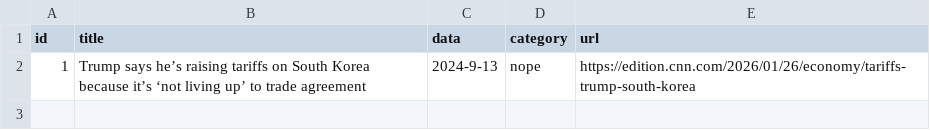
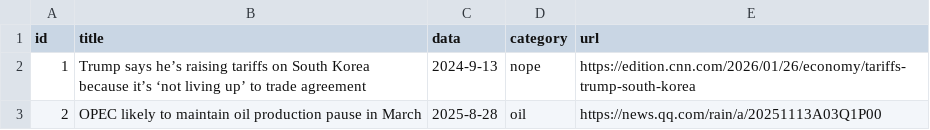
Before and after one commit to lightartw/textanalyze, a CSV file: data/input.csv, drawn as a sheet.

```diff
--- a/data/input.csv
+++ b/data/input.csv
@@ -2 +2,2 @@ id,title,data,category,url
 1,Trump says he’s raising tariffs on South Korea because it’s ‘not living up’ to trade agreement,2024-9-13,nope,https://edition.cnn.com/2026/01/26/economy/tariffs-trump-south-korea
+2,OPEC likely to maintain oil production pause in March,2025-8-28,oil,https://news.qq.com/rain/a/20251113A03Q1P00
```
Also changed, not shown: 23 other files.
